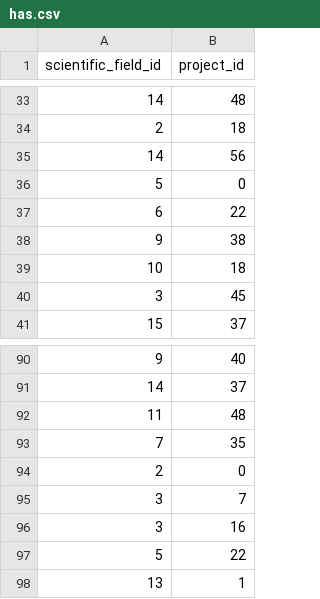
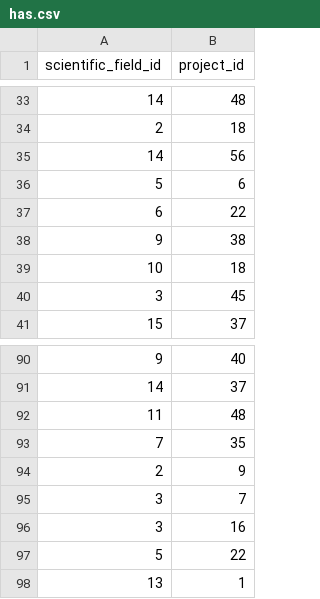
Before and after one commit to nickarafyllis/Elidek-database, a CSV file: Data/has.csv, drawn as a sheet; only a part is shown, gaps mark what is left out.

```diff
--- a/Data/has.csv
+++ b/Data/has.csv
@@ -35,3 +35,3 @@
 14,56
-5,0
+5,6
 6,22
@@ -93,3 +93,3 @@
 7,35
-2,0
+2,9
 3,7
```
Also changed, not shown: Data/organisation_type.csv, 11 other files.
